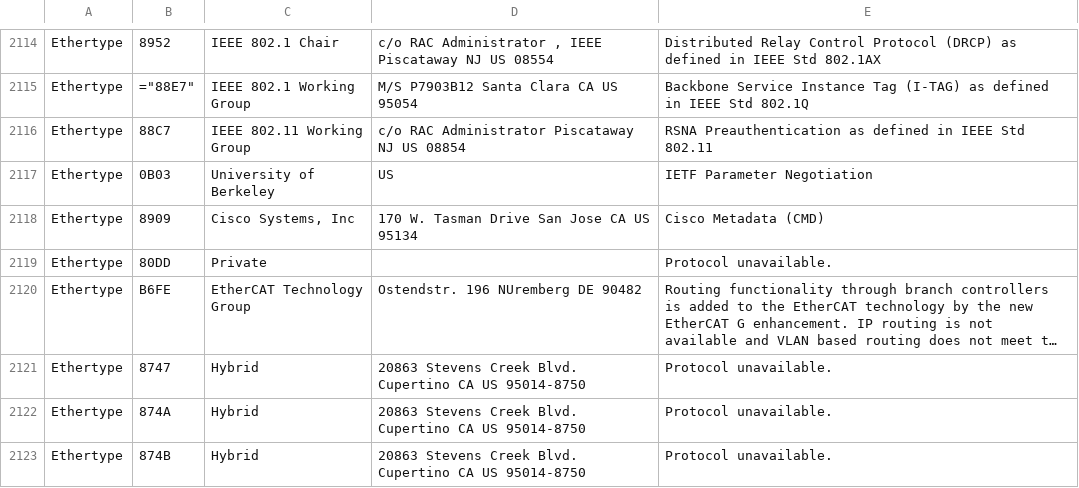
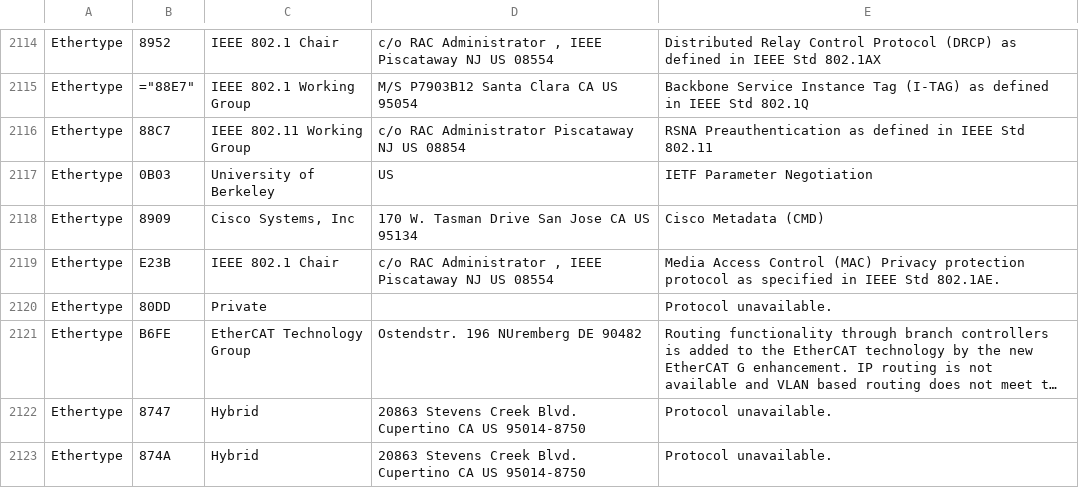
Before and after one commit to 955a0/MACAddress, a CSV file: eth.csv, drawn as a sheet; only a part is shown, gaps mark what is left out; the shorter side is filled out with more unchanged rows; long unchanged cells end in ….

```diff
--- a/eth.csv
+++ b/eth.csv
@@ -2264,2 +2264,3 @@ Ethertype,0B03,University of Berkeley,   US  ,IETF Parameter Negotiation
 Ethertype,8909,"Cisco Systems, Inc",170 W. Tasman Drive San Jose CA US 95134 ,Cisco Metadata (CMD)
+Ethertype,E23B,IEEE 802.1 Chair," c/o RAC Administrator , IEEE Piscataway NJ US 08554 ",Media Access Control (MAC) Privacy protection protocol as specified in IEEE Std 802.1AE.
 Ethertype,80DD,Private,,Protocol unavailable.
```
Also changed, not shown: mam.csv, oui36.csv, 1 other file.
